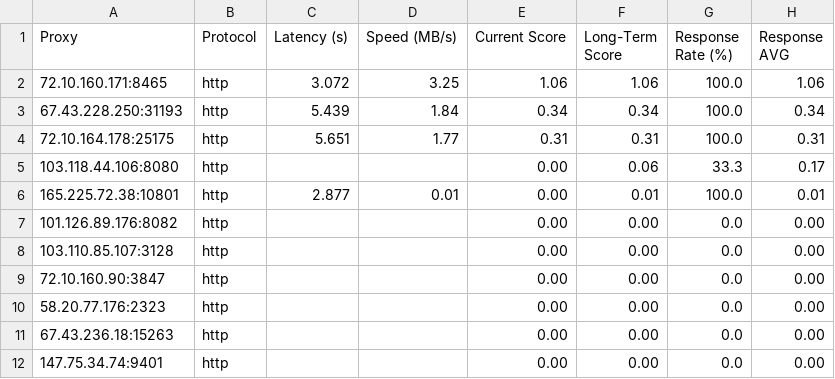
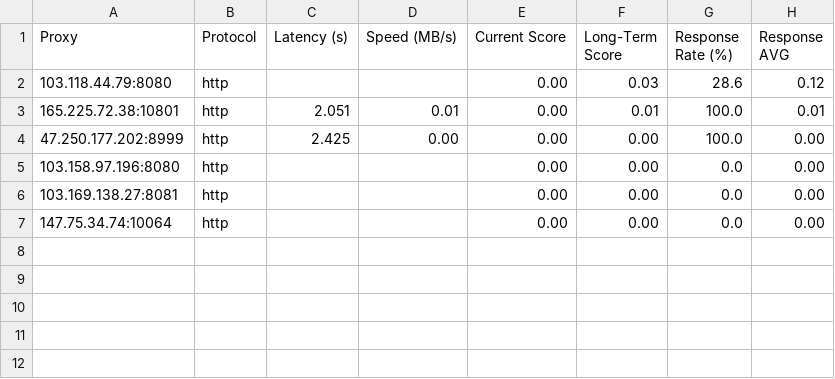
Before and after one commit to MuRongPIG/Proxy-Master, a CSV file: Output/proxy_benchmark_results.csv, drawn as a sheet.

```diff
--- a/Output/proxy_benchmark_results.csv
+++ b/Output/proxy_benchmark_results.csv
@@ -1,12 +1,7 @@
 Proxy,Protocol,Latency (s),Speed (MB/s),Current Score,Long-Term Score,Response Rate (%),Response AVG
-72.10.160.171:8465,http,3.072,3.25,1.06,1.06,100.0,1.06
-67.43.228.250:31193,http,5.439,1.84,0.34,0.34,100.0,0.34
-72.10.164.178:25175,http,5.651,1.77,0.31,0.31,100.0,0.31
-103.118.44.106:8080,http,,,0.00,0.06,33.3,0.17
-165.225.72.38:10801,http,2.877,0.01,0.00,0.01,100.0,0.01
-101.126.89.176:8082,http,,,0.00,0.00,0.0,0.00
-103.110.85.107:3128,http,,,0.00,0.00,0.0,0.00
-72.10.160.90:3847,http,,,0.00,0.00,0.0,0.00
-58.20.77.176:2323,http,,,0.00,0.00,0.0,0.00
-67.43.236.18:15263,http,,,0.00,0.00,0.0,0.00
-147.75.34.74:9401,http,,,0.00,0.00,0.0,0.00
+103.118.44.79:8080,http,,,0.00,0.03,28.6,0.12
+165.225.72.38:10801,http,2.051,0.01,0.00,0.01,100.0,0.01
+47.250.177.202:8999,http,2.425,0.00,0.00,0.00,100.0,0.00
+103.158.97.196:8080,http,,,0.00,0.00,0.0,0.00
+103.169.138.27:8081,http,,,0.00,0.00,0.0,0.00
+147.75.34.74:10064,http,,,0.00,0.00,0.0,0.00
```
Also changed, not shown: Output/proxy_history.csv, 4 other files.
